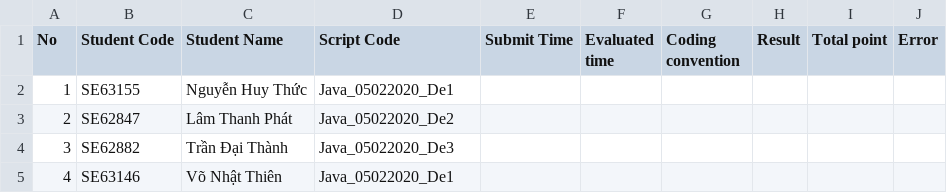
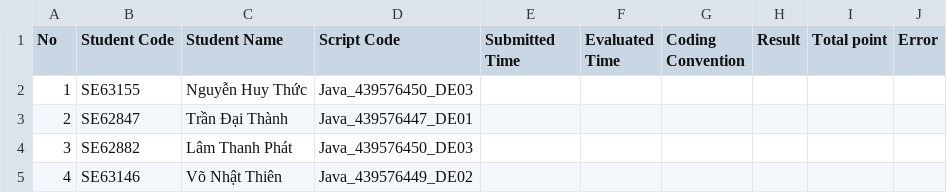
Before and after one commit to NhatThien211/PE2A_WF_LECTURER, a CSV file: PE2A_WF_LECTURER/submission/PracticalExams/Practical_Java_SE1269_05022020/Student_List.csv, drawn as a sheet.

```diff
--- a/PE2A_WF_LECTURER/submission/PracticalExams/Practical_Java_SE1269_05022020/Student_List.csv
+++ b/PE2A_WF_LECTURER/submission/PracticalExams/Practical_Java_SE1269_05022020/Student_List.csv
@@ -1,5 +1,5 @@
-No,Student Code,Student Name,Script Code,Submit Time,Evaluated time,Coding convention,Result,Total point,Error
-1,SE63155,Nguyễn Huy Thức,Java_05022020_De1
-2,SE62847,Lâm Thanh Phát,Java_05022020_De2
-3,SE62882,Trần Đại Thành,Java_05022020_De3
-4,SE63146,Võ Nhật Thiên,Java_05022020_De1
+No,Student Code,Student Name,Script Code,Submitted Time,Evaluated Time,Coding Convention,Result,Total point,Error
+1,SE63155,Nguyễn Huy Thức,Java_439576450_DE03
+2,SE62847,Trần Đại Thành,Java_439576447_DE01
+3,SE62882,Lâm Thanh Phát,Java_439576450_DE03
+4,SE63146,Võ Nhật Thiên,Java_439576449_DE02
```
Also changed, not shown: 10 other files.
